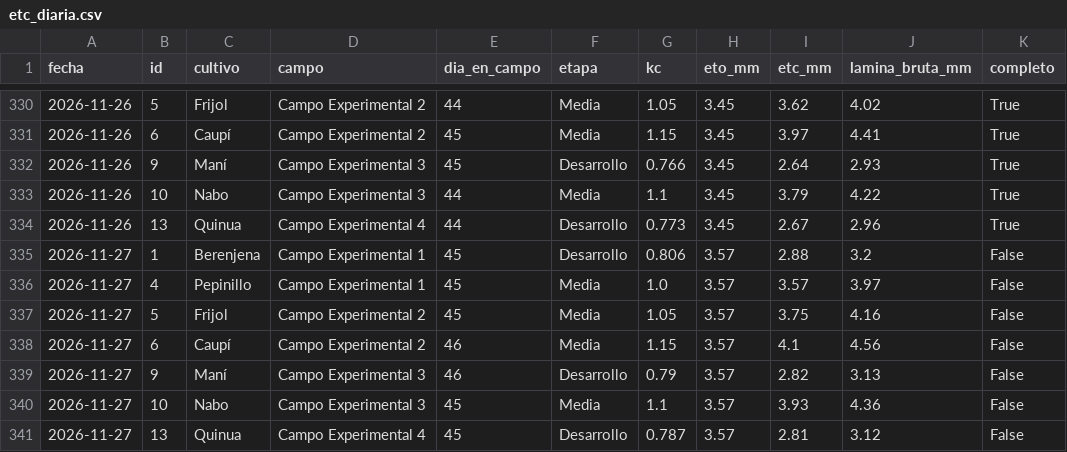
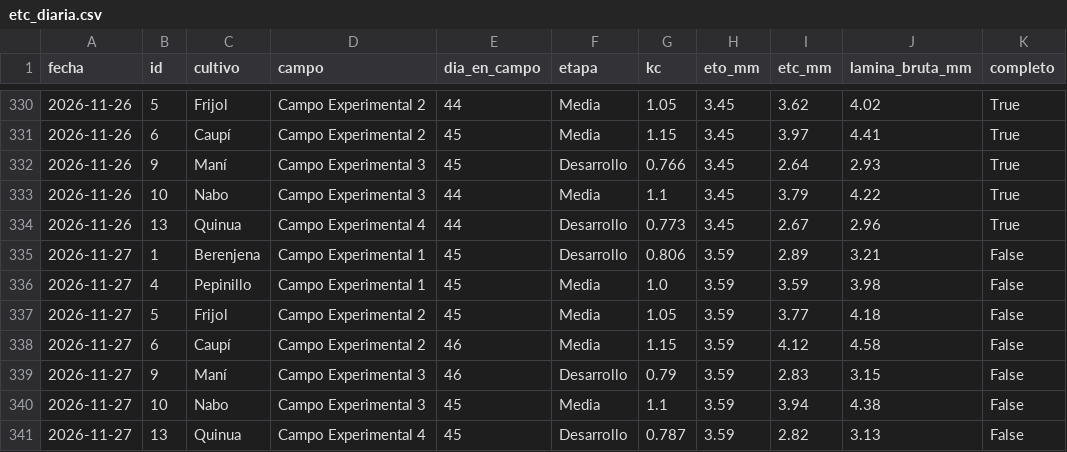
Before and after one commit to henryayalachully12-alt/cecasp, a CSV file: data/etc_diaria.csv, drawn as a sheet; only a part is shown, gaps mark what is left out.

```diff
--- a/data/etc_diaria.csv
+++ b/data/etc_diaria.csv
@@ -334,8 +334,8 @@ fecha,id,cultivo,campo,dia_en_campo,etapa,kc,eto_mm,etc_mm,lamina_bruta_mm,compl
 2026-11-26,13,Quinua,Campo Experimental 4,44,Desarrollo,0.773,3.45,2.67,2.96,True
-2026-11-27,1,Berenjena,Campo Experimental 1,45,Desarrollo,0.806,3.57,2.88,3.2,False
-2026-11-27,4,Pepinillo,Campo Experimental 1,45,Media,1.0,3.57,3.57,3.97,False
-2026-11-27,5,Frijol,Campo Experimental 2,45,Media,1.05,3.57,3.75,4.16,False
-2026-11-27,6,Caupí,Campo Experimental 2,46,Media,1.15,3.57,4.1,4.56,False
-2026-11-27,9,Maní,Campo Experimental 3,46,Desarrollo,0.79,3.57,2.82,3.13,False
-2026-11-27,10,Nabo,Campo Experimental 3,45,Media,1.1,3.57,3.93,4.36,False
-2026-11-27,13,Quinua,Campo Experimental 4,45,Desarrollo,0.787,3.57,2.81,3.12,False
+2026-11-27,1,Berenjena,Campo Experimental 1,45,Desarrollo,0.806,3.59,2.89,3.21,False
+2026-11-27,4,Pepinillo,Campo Experimental 1,45,Media,1.0,3.59,3.59,3.98,False
+2026-11-27,5,Frijol,Campo Experimental 2,45,Media,1.05,3.59,3.77,4.18,False
+2026-11-27,6,Caupí,Campo Experimental 2,46,Media,1.15,3.59,4.12,4.58,False
+2026-11-27,9,Maní,Campo Experimental 3,46,Desarrollo,0.79,3.59,2.83,3.15,False
+2026-11-27,10,Nabo,Campo Experimental 3,45,Media,1.1,3.59,3.94,4.38,False
+2026-11-27,13,Quinua,Campo Experimental 4,45,Desarrollo,0.787,3.59,2.82,3.13,False
```
Also changed, not shown: data/diario.csv, 2 other files.
